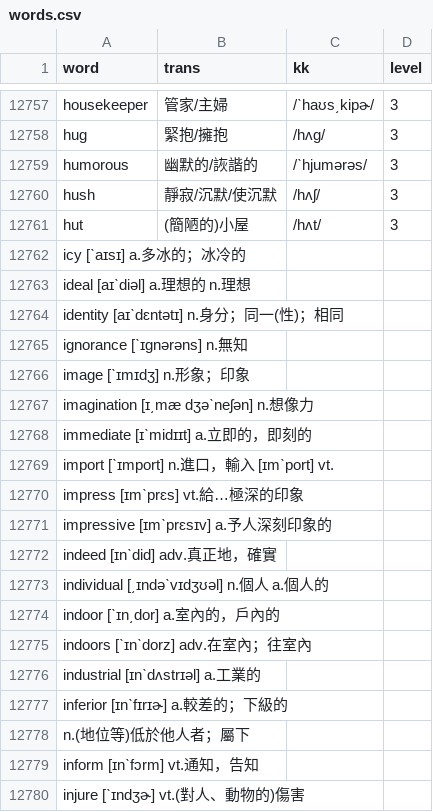
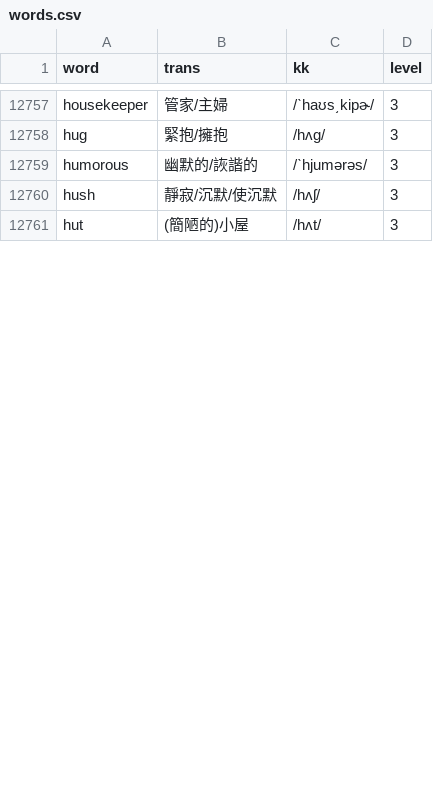
Before and after one commit to story66y66-ai/asset-guardian, a CSV file: words.csv, drawn as a sheet; only a part is shown, gaps mark what is left out; removed rows and columns are numbered as before the commit, all else as after; the diff covers the shown part only; the diff names each change by its address in the sheet, - before the commit and + after, or states it on an @@ line.

Commit message:
Update words.csv

```diff
--- a/words.csv
+++ b/words.csv
-row 12762: icy [ˋaɪsɪ] a.多冰的；冰冷的
-row 12763: ideal [aɪˋdiəl] a.理想的 n.理想
-row 12764: identity [aɪˋdɛntətɪ] n.身分；同一(性)；相同
-row 12765: ignorance [ˋɪgnərəns] n.無知
-row 12766: image [ˋɪmɪdʒ] n.形象；印象
-row 12767: imagination [ɪ͵mæ dʒəˋneʃən] n.想像力
-row 12768: immediate [ɪˋmidɪɪt] a.立即的，即刻的
-row 12769: import [ˋɪmport] n.進口，輸入 [ɪmˋport] vt.
-row 12770: impress [ɪmˋprɛs] vt.給…極深的印象
-row 12771: impressive [ɪmˋprɛsɪv] a.予人深刻印象的
-row 12772: indeed [ɪnˋdid] adv.真正地，確實
-row 12773: individual [͵ɪndəˋvɪdʒʊəl] n.個人 a.個人的
-row 12774: indoor [ˋɪn͵dor] a.室內的，戶內的
-row 12775: indoors [ˋɪnˋdorz] adv.在室內；往室內
-row 12776: industrial [ɪnˋdʌstrɪəl] a.工業的
-row 12777: inferior [ɪnˋfɪrɪɚ] a.較差的；下級的
-row 12778: n.(地位等)低於他人者；屬下
-row 12779: inform [ɪnˋfɔrm] vt.通知，告知
-row 12780: injure [ˋɪndʒɚ] vt.(對人、動物的)傷害
```
Also changed, not shown: 32 added rows and 15 removed rows elsewhere in this file.
